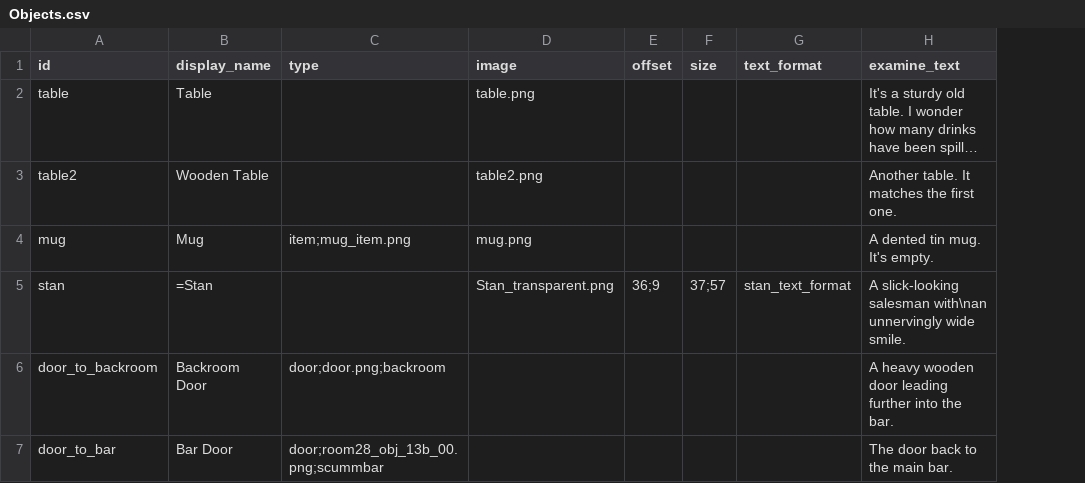
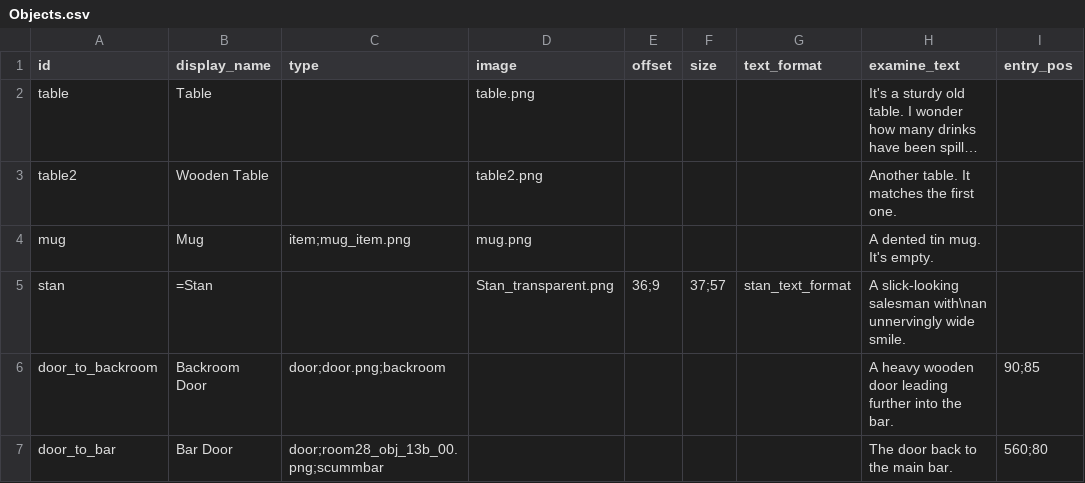
Before and after one commit to IyanRS/SCUMIOVI_Engine_public, a CSV file: game/Objects.csv, drawn as a sheet; long unchanged cells end in …; the diff names each change by its address in the sheet, - before the commit and + after, or states it on an @@ line.

```diff
--- a/game/Objects.csv
+++ b/game/Objects.csv
+column I (entry_pos), rows 6-7: 90;85 | 560;80
```
Also changed, not shown: game/Verbs.csv, 21 other files.
